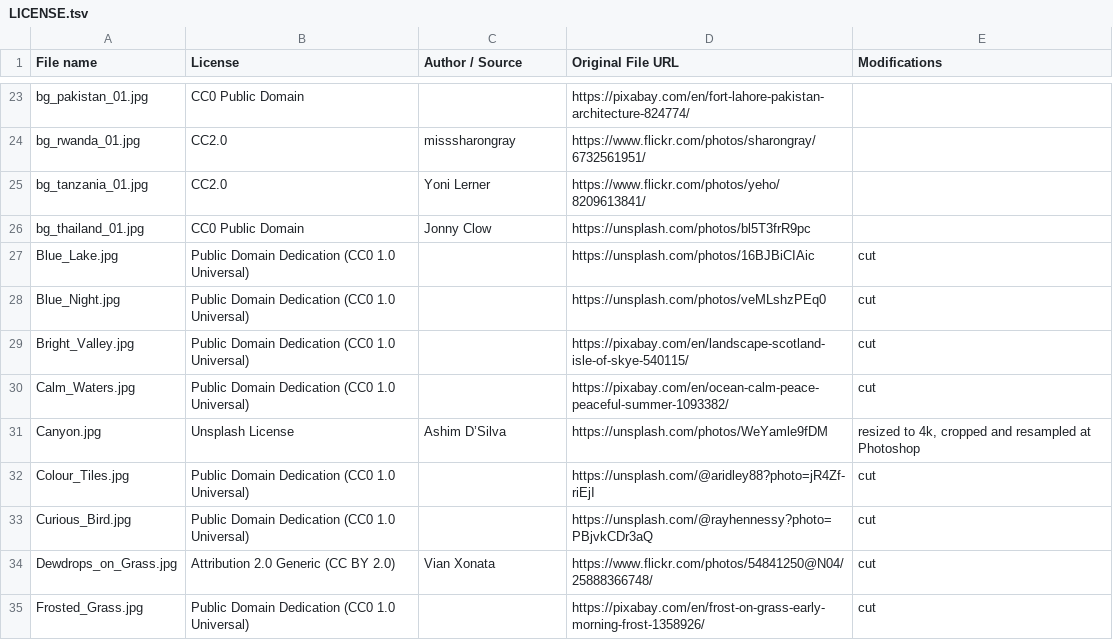
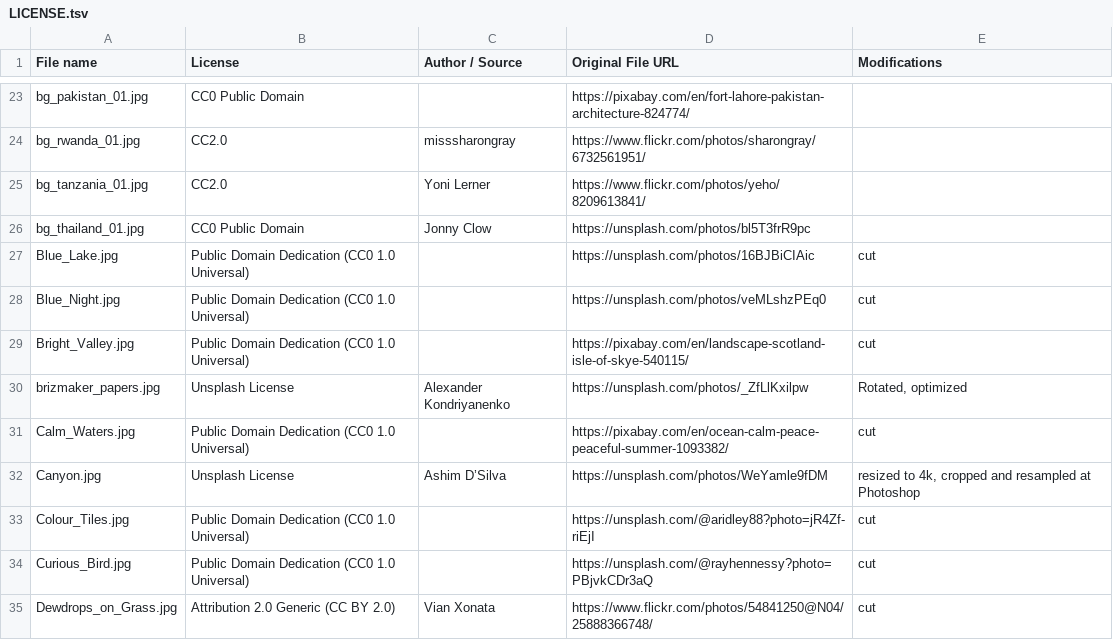
Before and after one commit to endlessm/eos-media, a TSV file: default_files/default_images/LICENSE.tsv, drawn as a sheet; only a part is shown, gaps mark what is left out; the shorter side is filled out with more unchanged rows; the diff names each change by its address in the sheet, - before the commit and + after, or states it on an @@ line.

Commit message:
Update default wallpaper for EOS5

```diff
--- a/default_files/default_images/LICENSE.tsv
+++ b/default_files/default_images/LICENSE.tsv
+row 30: brizmaker_papers.jpg | Unsplash License | Alexander Kondriyanenko | https://unsplash.com/photos/_ZfLlKxilpw | Rotated, optimized
```
Also changed, not shown: 2 other files.
